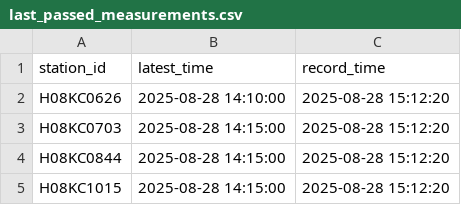
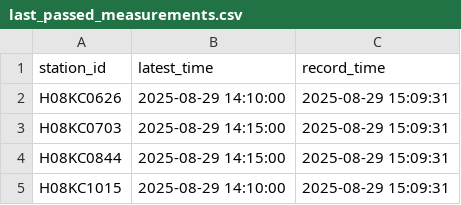
Before and after one commit to HakaiInstitute/hakai-streamflow-data, a CSV file: data-sharing/last_passed_measurements.csv, drawn as a sheet.

```diff
--- a/data-sharing/last_passed_measurements.csv
+++ b/data-sharing/last_passed_measurements.csv
@@ -1,5 +1,5 @@
 "station_id","latest_time","record_time"
-"H08KC0626",2025-08-28 14:10:00,2025-08-28 15:12:20
-"H08KC0703",2025-08-28 14:15:00,2025-08-28 15:12:20
-"H08KC0844",2025-08-28 14:15:00,2025-08-28 15:12:20
-"H08KC1015",2025-08-28 14:15:00,2025-08-28 15:12:20
+"H08KC0626",2025-08-29 14:10:00,2025-08-29 15:09:31
+"H08KC0703",2025-08-29 14:15:00,2025-08-29 15:09:31
+"H08KC0844",2025-08-29 14:15:00,2025-08-29 15:09:31
+"H08KC1015",2025-08-29 14:10:00,2025-08-29 15:09:31
```
